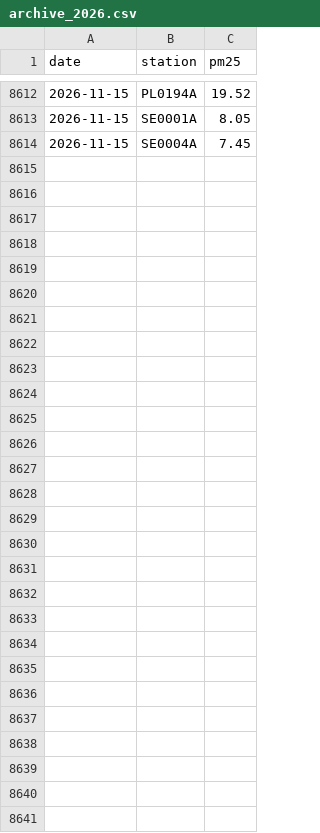
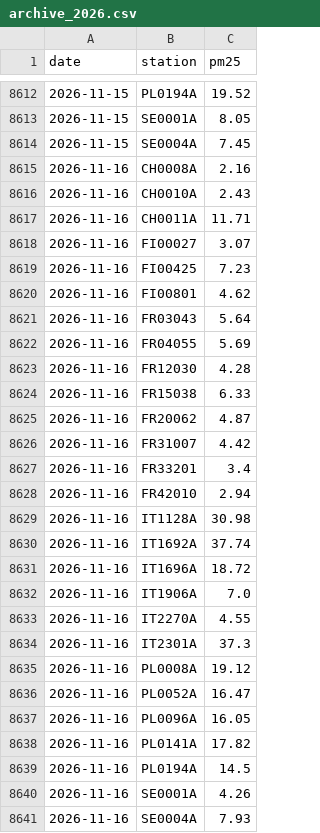
Before and after one commit to geoworldlook/air-check, a CSV file: data/forecast/archive_2026.csv, drawn as a sheet; only a part is shown, gaps mark what is left out.

```diff
--- a/data/forecast/archive_2026.csv
+++ b/data/forecast/archive_2026.csv
@@ -8614 +8614,28 @@ date,station,pm25
 2026-11-15,SE0004A,7.45
+2026-11-16,CH0008A,2.16
+2026-11-16,CH0010A,2.43
+2026-11-16,CH0011A,11.71
+2026-11-16,FI00027,3.07
+2026-11-16,FI00425,7.23
+2026-11-16,FI00801,4.62
+2026-11-16,FR03043,5.64
+2026-11-16,FR04055,5.69
+2026-11-16,FR12030,4.28
+2026-11-16,FR15038,6.33
+2026-11-16,FR20062,4.87
+2026-11-16,FR31007,4.42
+2026-11-16,FR33201,3.4
+2026-11-16,FR42010,2.94
+2026-11-16,IT1128A,30.98
+2026-11-16,IT1692A,37.74
+2026-11-16,IT1696A,18.72
+2026-11-16,IT1906A,7.0
+2026-11-16,IT2270A,4.55
+2026-11-16,IT2301A,37.3
+2026-11-16,PL0008A,19.12
+2026-11-16,PL0052A,16.47
+2026-11-16,PL0096A,16.05
+2026-11-16,PL0141A,17.82
+2026-11-16,PL0194A,14.5
+2026-11-16,SE0001A,4.26
+2026-11-16,SE0004A,7.93
```
Also changed, not shown: data/forecast/live_2026.csv, data/obs/obs_2026.csv, 4 other files.
